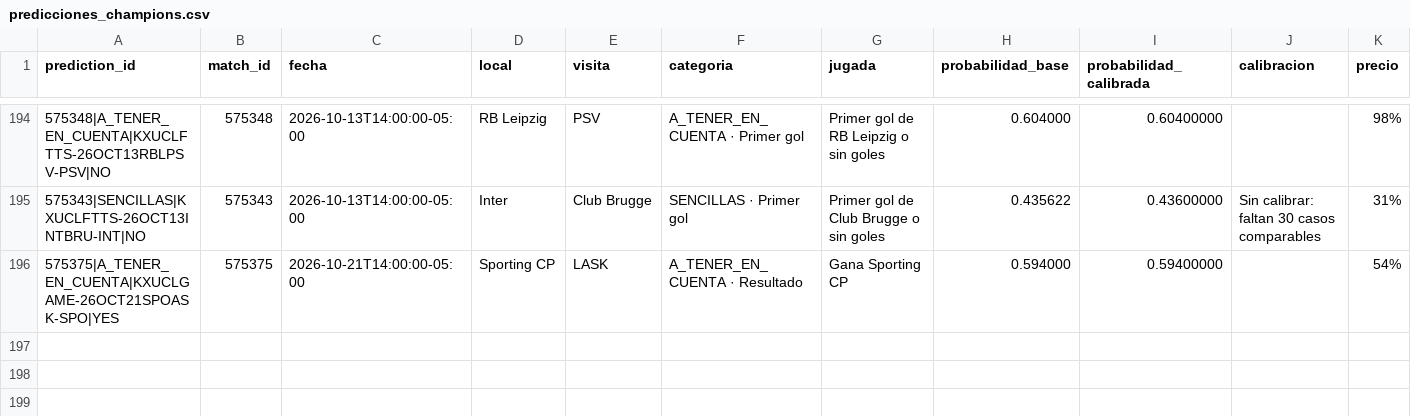
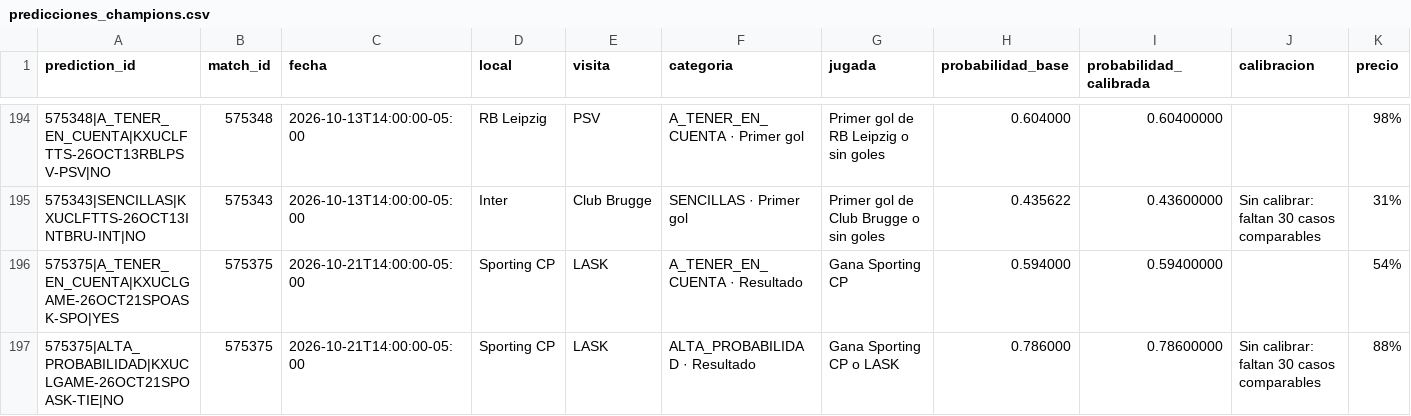
Before and after one commit to fall2606/predicciones, a CSV file: predicciones_champions.csv, drawn as a sheet; only a part is shown, gaps mark what is left out; rows hold the shown columns only; the diff names each change by its address in the sheet, - before the commit and + after, or states it on an @@ line.

Commit message:
Actualizar predicciones y liquidaciones oficiales

```diff
--- a/predicciones_champions.csv
+++ b/predicciones_champions.csv
+row 197: 575375|ALTA_PROBABILIDAD|KXUCLGAME-26OCT21SPOASK-TIE|NO | 575375 | 2026-10-21T14:00:00-05:00 | Sporting CP | LASK | ALTA_PROBABILIDAD · Resultado | Gana Sporting CP o LASK | 0.786000 | 0.78600000 | Sin calibrar: faltan 30 casos comparables | 88%
```
Also changed, not shown: mlb_candidatos_descartados.csv, mlb_probabilidades_actuales.csv, 1 other file.
